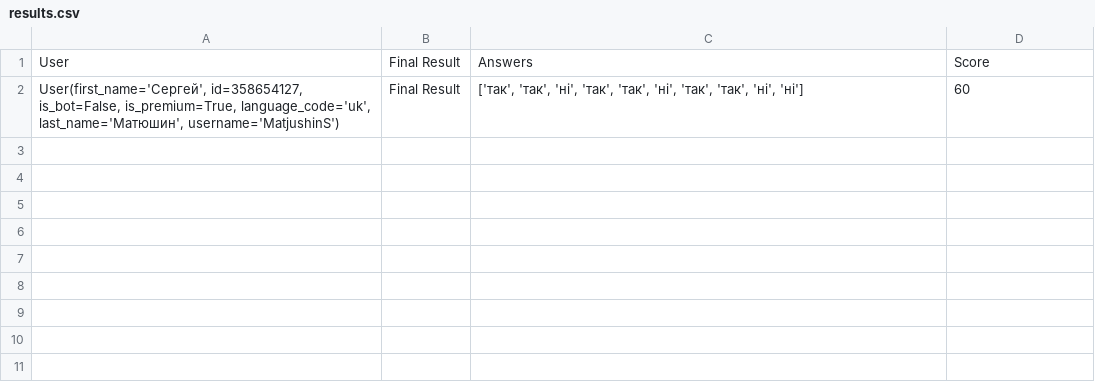
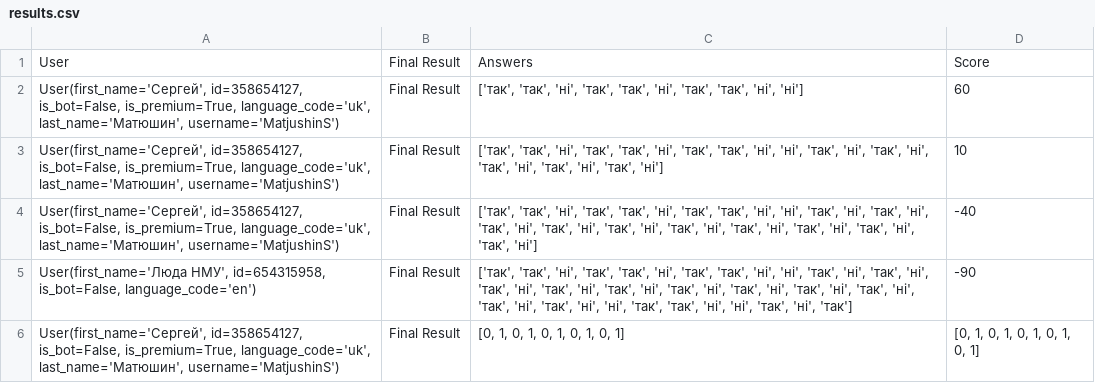
Before and after one commit to serhii-matiushyn/pythonProject, a CSV file: results.csv, drawn as a sheet.

```diff
--- a/results.csv
+++ b/results.csv
@@ -2 +2,5 @@ User,Final Result,Answers,Score
 "User(first_name='Сергей', id=358654127, is_bot=False, is_premium=True, language_code='uk', last_name='Матюшин', username='MatjushinS')",Final Result,"['так', 'так', 'ні', 'так', 'так', 'ні', 'так', 'так', 'ні', 'ні']",60
+"User(first_name='Сергей', id=358654127, is_bot=False, is_premium=True, language_code='uk', last_name='Матюшин', username='MatjushinS')",Final Result,"['так', 'так', 'ні', 'так', 'так', 'ні', 'так', 'так', 'ні', 'ні', 'так', 'ні', 'так', 'ні', 'так', 'ні', 'так', 'ні', 'так', 'ні']",10
+"User(first_name='Сергей', id=358654127, is_bot=False, is_premium=True, language_code='uk', last_name='Матюшин', username='MatjushinS')",Final Result,"['так', 'так', 'ні', 'так', 'так', 'ні', 'так', 'так', 'ні', 'ні', 'так', 'ні', 'так', 'ні', 'так', 'ні', 'так', 'ні', 'так', 'ні', 'так', 'ні', 'так', 'ні', 'так', 'ні', 'так', 'ні', 'так', 'ні']",-40
+"User(first_name='Люда НМУ', id=654315958, is_bot=False, language_code='en')",Final Result,"['так', 'так', 'ні', 'так', 'так', 'ні', 'так', 'так', 'ні', 'ні', 'так', 'ні', 'так', 'ні', 'так', 'ні', 'так', 'ні', 'так', 'ні', 'так', 'ні', 'так', 'ні', 'так', 'ні', 'так', 'ні', 'так', 'ні', 'так', 'ні', 'ні', 'так', 'так', 'ні', 'ні', 'так', 'ні', 'так']",-90
+"User(first_name='Сергей', id=358654127, is_bot=False, is_premium=True, language_code='uk', last_name='Матюшин', username='MatjushinS')",Final Result,"[0, 1, 0, 1, 0, 1, 0, 1, 0, 1]","[0, 1, 0, 1, 0, 1, 0, 1, 0, 1]"
```
Also changed, not shown: 2 other files.
